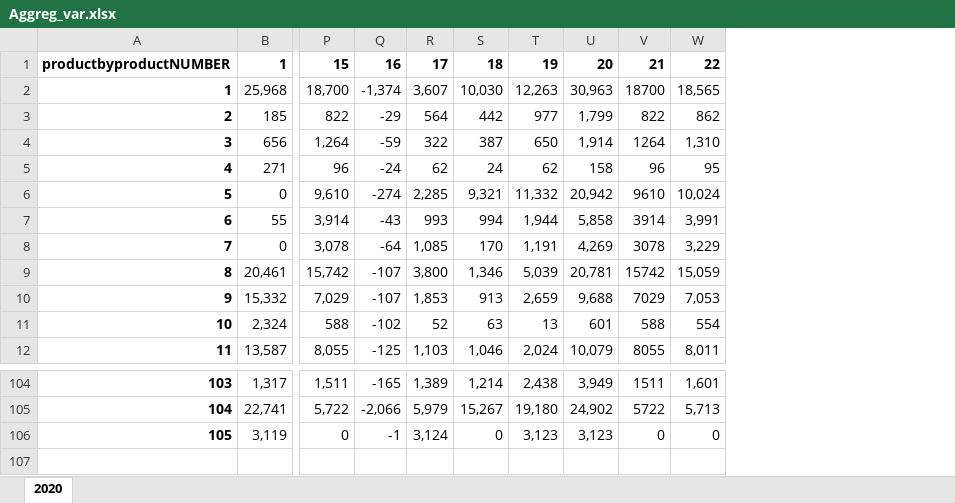
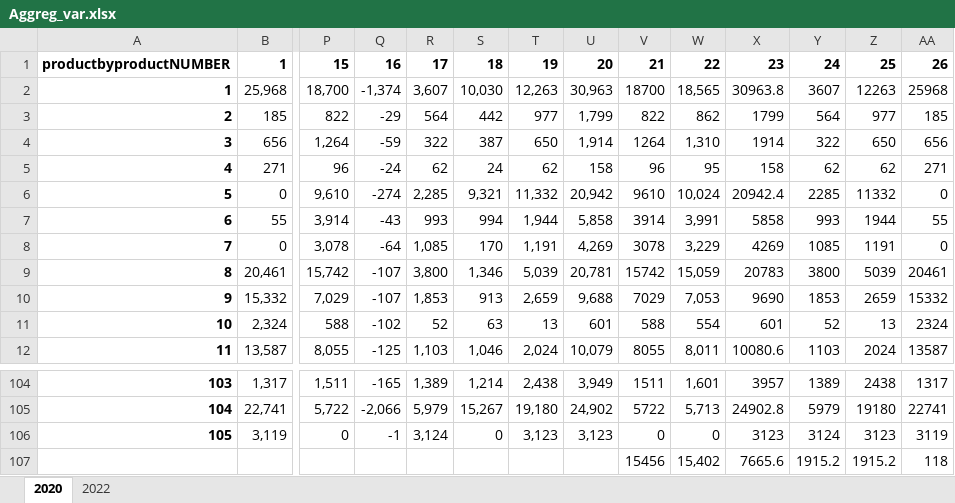
Before and after one commit to Aichakharazi/ProductionNetwork, an Excel workbook: Aggreg_var.xlsx, sheet 2020, drawn as a sheet; only a part is shown, gaps mark what is left out; values as stored, in another font and other column widths than the file's, no borders; rows hold the shown columns only; the diff names each change by its address in the sheet, - before the commit and + after, or states it on an @@ line.

```diff
--- a/Aggreg_var.xlsx (sheet 2020)
+++ b/Aggreg_var.xlsx (sheet 2020)
+sheet tab: 2022
+column X, rows 1-12: 23 | 30963.8 | 1799 | 1914 | 158 | 20942.4 | 5858 | 4269 | 20783 | 9690 | 601 | 10080.6; rows 104-106: 3957 | 24902.8 | 3123
+column Y, rows 1-12: 24 | 3607 | 564 | 322 | 62 | 2285 | 993 | 1085 | 3800 | 1853 | 52 | 1103; rows 104-106: 1389 | 5979 | 3124
+column Z, rows 1-12: 25 | 12263 | 977 | 650 | 62 | 11332 | 1944 | 1191 | 5039 | 2659 | 13 | 2024; rows 104-106: 2438 | 19180 | 3123
+column AA, rows 1-12: 26 | 25968 | 185 | 656 | 271 | 0 | 55 | 0 | 20461 | 15332 | 2324 | 13587; rows 104-106: 1317 | 22741 | 3119
+row 107:  |  |  |  |  |  |  |  | 15456 | 15,402 | 7665.6 | 1915.2 | 1915.2 | 118
```
Also changed, not shown: EXAMPLEIIO_product_list.xlsx, output.xlsx, 31 other files.
